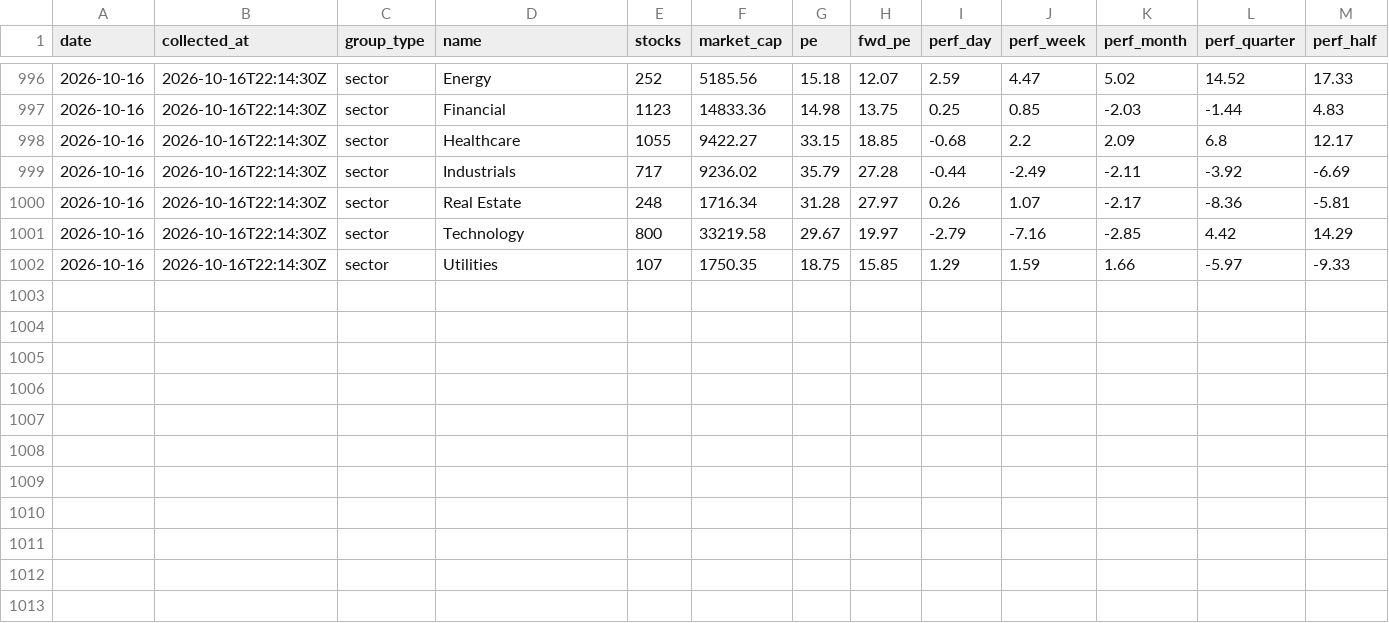
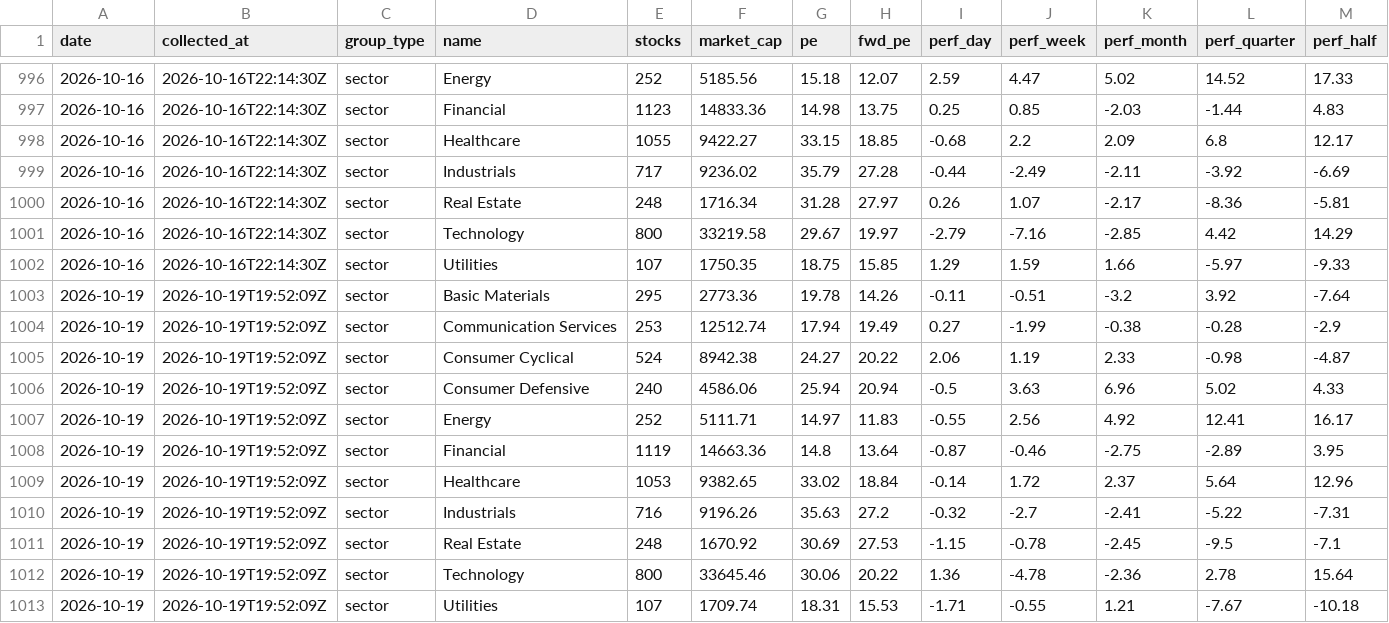
Before and after one commit to clarencelam2000/finviz-groups-tracker, a CSV file: data/sectors/snapshots.csv, drawn as a sheet; only a part is shown, gaps mark what is left out; rows hold the shown columns only; the diff names each change by its address in the sheet, - before the commit and + after, or states it on an @@ line.

```diff
--- a/data/sectors/snapshots.csv
+++ b/data/sectors/snapshots.csv
+row 1003: 2026-10-19 | 2026-10-19T19:52:09Z | sector | Basic Materials | 295 | 2773.36 | 19.78 | 14.26 | -0.11 | -0.51 | -3.2 | 3.92 | -7.64
+row 1004: 2026-10-19 | 2026-10-19T19:52:09Z | sector | Communication Services | 253 | 12512.74 | 17.94 | 19.49 | 0.27 | -1.99 | -0.38 | -0.28 | -2.9
+row 1005: 2026-10-19 | 2026-10-19T19:52:09Z | sector | Consumer Cyclical | 524 | 8942.38 | 24.27 | 20.22 | 2.06 | 1.19 | 2.33 | -0.98 | -4.87
+row 1006: 2026-10-19 | 2026-10-19T19:52:09Z | sector | Consumer Defensive | 240 | 4586.06 | 25.94 | 20.94 | -0.5 | 3.63 | 6.96 | 5.02 | 4.33
+row 1007: 2026-10-19 | 2026-10-19T19:52:09Z | sector | Energy | 252 | 5111.71 | 14.97 | 11.83 | -0.55 | 2.56 | 4.92 | 12.41 | 16.17
+row 1008: 2026-10-19 | 2026-10-19T19:52:09Z | sector | Financial | 1119 | 14663.36 | 14.8 | 13.64 | -0.87 | -0.46 | -2.75 | -2.89 | 3.95
+row 1009: 2026-10-19 | 2026-10-19T19:52:09Z | sector | Healthcare | 1053 | 9382.65 | 33.02 | 18.84 | -0.14 | 1.72 | 2.37 | 5.64 | 12.96
+row 1010: 2026-10-19 | 2026-10-19T19:52:09Z | sector | Industrials | 716 | 9196.26 | 35.63 | 27.2 | -0.32 | -2.7 | -2.41 | -5.22 | -7.31
+row 1011: 2026-10-19 | 2026-10-19T19:52:09Z | sector | Real Estate | 248 | 1670.92 | 30.69 | 27.53 | -1.15 | -0.78 | -2.45 | -9.5 | -7.1
+row 1012: 2026-10-19 | 2026-10-19T19:52:09Z | sector | Technology | 800 | 33645.46 | 30.06 | 20.22 | 1.36 | -4.78 | -2.36 | 2.78 | 15.64
+row 1013: 2026-10-19 | 2026-10-19T19:52:09Z | sector | Utilities | 107 | 1709.74 | 18.31 | 15.53 | -1.71 | -0.55 | 1.21 | -7.67 | -10.18
```
Also changed, not shown: data/benchmark/snapshots.csv, data/fetch_log.csv, 6 other files.
